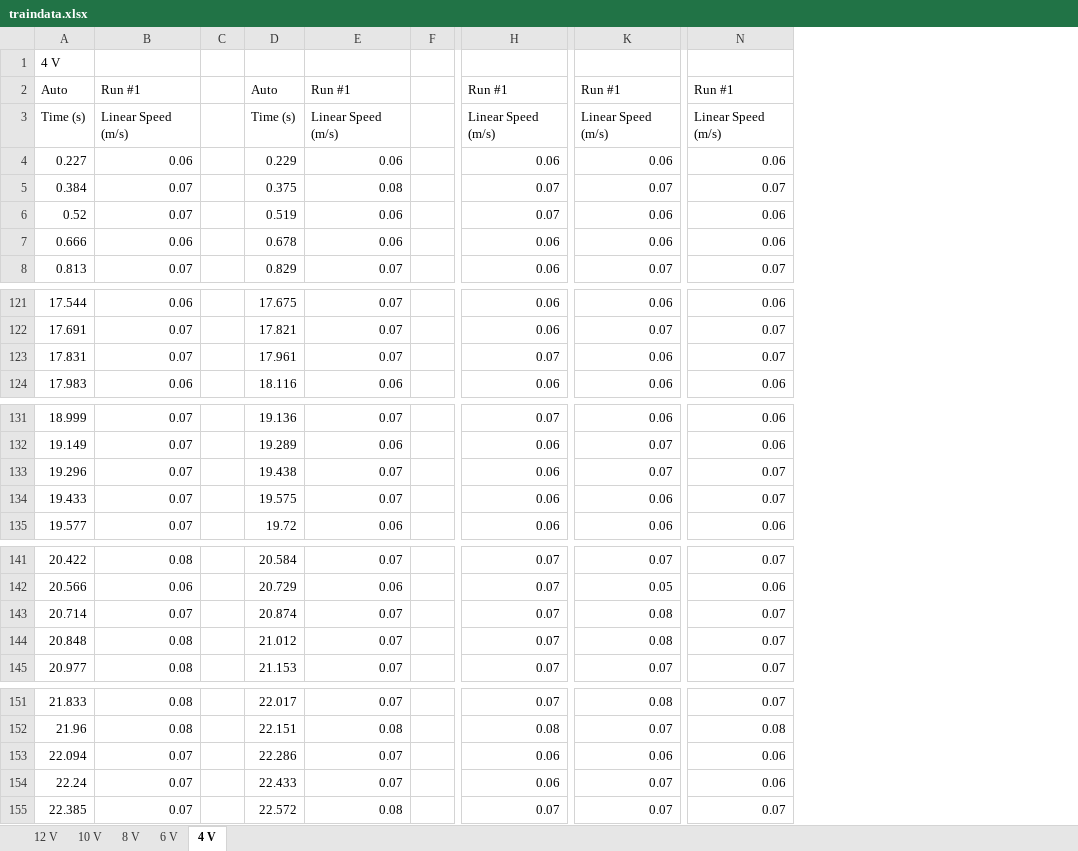
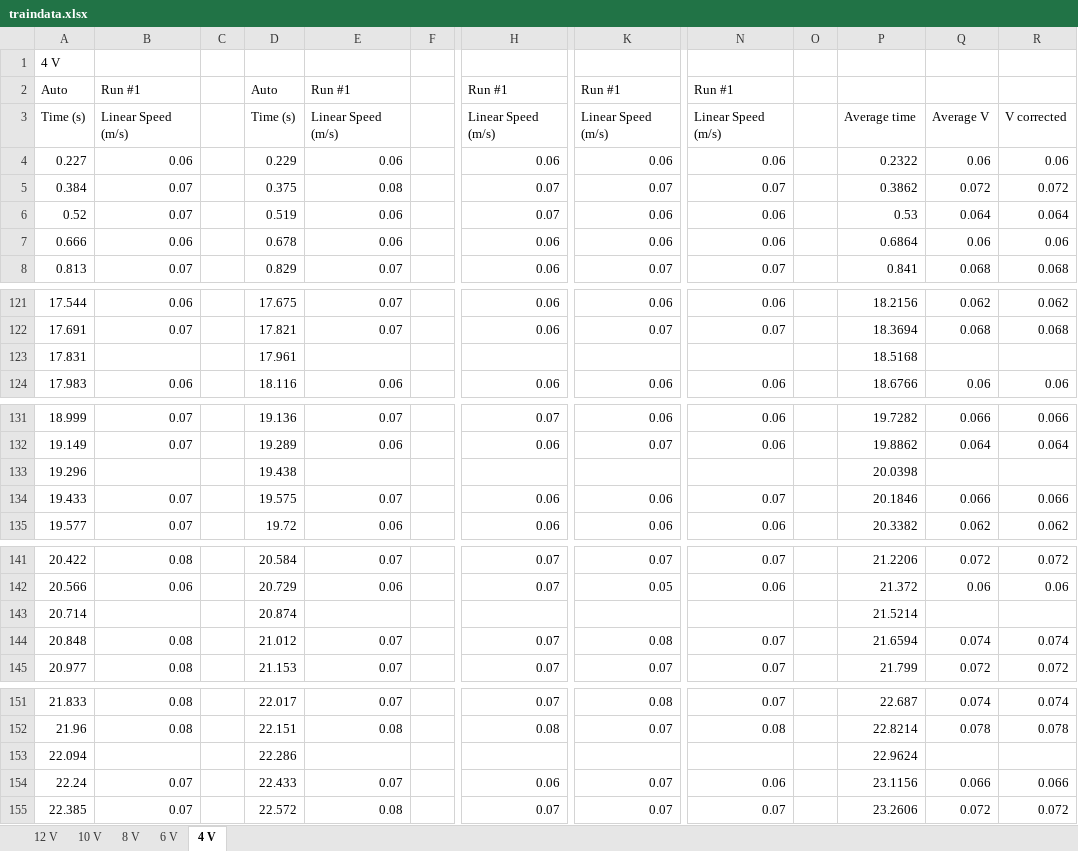
Before and after one commit to palmtrey/PH132-Team-Design-Canadian-Slaving-Skeletal-Emus-CSSE-, an Excel workbook: pythonFiles/traindata.xlsx, sheet 4 V, drawn as a sheet; only a part is shown, gaps mark what is left out; values as stored, in another font and other column widths than the file's, no borders; the diff covers the shown part only; the diff names each change by its address in the sheet, - before the commit and + after, or states it on an @@ line.

```diff
--- a/pythonFiles/traindata.xlsx (sheet 4 V)
+++ b/pythonFiles/traindata.xlsx (sheet 4 V)
+column O, empty
+column P, rows 3-8: Average time | 0.2322 | 0.3862 | 0.53 | 0.6864 | 0.841; rows 121-124: 18.2156 | 18.3694 | 18.5168 | 18.6766; rows 131-135: 19.7282 | 19.8862 | 20.0398 | 20.1846 | 20.3382; rows 141-145: 21.2206 | 21.372 | 21.5214 | 21.6594 | 21.799; rows 151-155: 22.687 | 22.8214 | 22.9624 | 23.1156 | 23.2606
+column Q, rows 3-8: Average V | 0.06 | 0.072 | 0.064 | 0.06 | 0.068; rows 121-124: 0.062 | 0.068 |  | 0.06; rows 131-135: 0.066 | 0.064 |  | 0.066 | 0.062; rows 141-145: 0.072 | 0.06 |  | 0.074 | 0.072; rows 151-155: 0.074 | 0.078 |  | 0.066 | 0.072
+column R, rows 3-8: V corrected | 0.06 | 0.072 | 0.064 | 0.06 | 0.068; rows 121-124: 0.062 | 0.068 |  | 0.06; rows 131-135: 0.066 | 0.064 |  | 0.066 | 0.062; rows 141-145: 0.072 | 0.06 |  | 0.074 | 0.072; rows 151-155: 0.074 | 0.078 |  | 0.066 | 0.072
-B123: 0.07
+B123: (empty)
-E123: 0.07
+E123: (empty)
-H123: 0.07
+H123: (empty)
-K123: 0.06
+K123: (empty)
-N123: 0.07
+N123: (empty)
-B133: 0.07
+B133: (empty)
-E133: 0.07
+E133: (empty)
-H133: 0.06
+H133: (empty)
-K133: 0.07
+K133: (empty)
-N133: 0.07
+N133: (empty)
-B143: 0.07
+B143: (empty)
-E143: 0.07
+E143: (empty)
-H143: 0.07
+H143: (empty)
-K143: 0.08
+K143: (empty)
-N143: 0.07
+N143: (empty)
-B153: 0.07
+B153: (empty)
-E153: 0.07
+E153: (empty)
-H153: 0.06
+H153: (empty)
-K153: 0.06
+K153: (empty)
-N153: 0.06
+N153: (empty)
```
Also changed, not shown: 64 edited cells elsewhere in this sheet, sheet 12 V, sheet 8 V, sheet 6 V, sheet 10 V, 3 other files.
